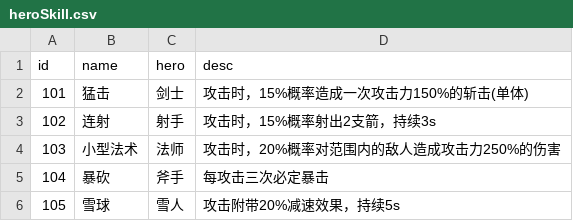
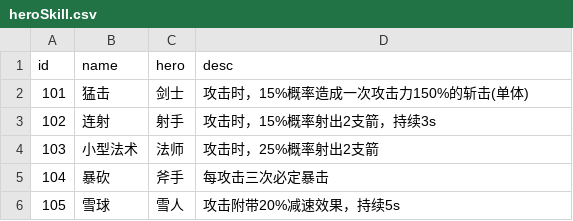
Before and after one commit to coder-hp/MergeDefense, a CSV file: MergeDefense/Assets/Excel/heroSkill.csv, drawn as a sheet; only a part is shown.

```diff
--- a/MergeDefense/Assets/Excel/heroSkill.csv
+++ b/MergeDefense/Assets/Excel/heroSkill.csv
@@ -3,3 +3,3 @@
 102,连射,射手,攻击时，15%概率射出2支箭，持续3s
-103,小型法术,法师,攻击时，20%概率对范围内的敌人造成攻击力250%的伤害
+103,小型法术,法师,攻击时，25%概率射出2支箭
 104,暴砍,斧手,每攻击三次必定暴击
```
Also changed, not shown: 1 other file.
